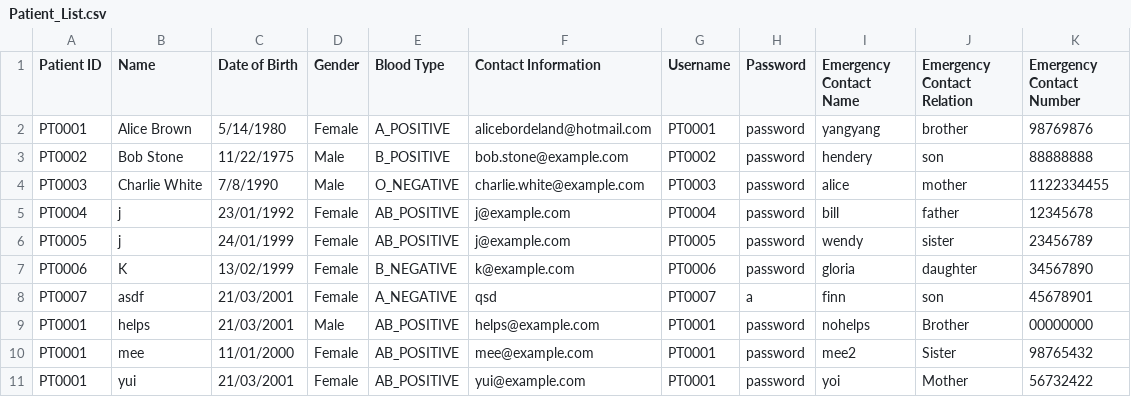
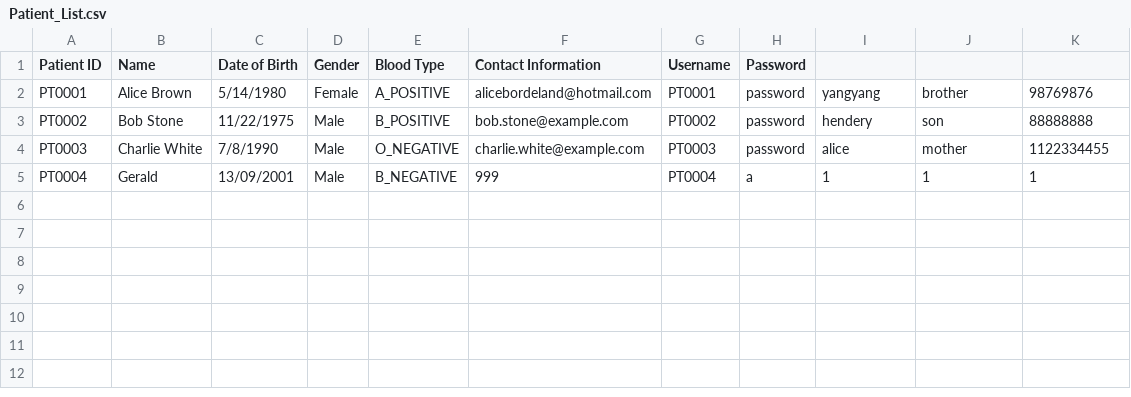
Before and after one commit to GaryQuah/SC2002_Assignment, a CSV file: out/production/SC2002_Assignment/data/Patient_List.csv, drawn as a sheet.

```diff
--- a/out/production/SC2002_Assignment/data/Patient_List.csv
+++ b/out/production/SC2002_Assignment/data/Patient_List.csv
@@ -1,2 +1,2 @@
-Patient ID,Name,Date of Birth,Gender,Blood Type,Contact Information,Username,Password,Emergency Contact Name,Emergency Contact Relation,Emergency Contact Number
+Patient ID,Name,Date of Birth,Gender,Blood Type,Contact Information,Username,Password
 PT0001,Alice Brown,5/14/1980,Female,A_POSITIVE,alicebordeland@hotmail.com,PT0001,password,yangyang,brother,98769876
@@ -4,8 +4,2 @@ PT0002,Bob Stone,11/22/1975,Male,B_POSITIVE,bob.stone@example.com,PT0002,passwor
 PT0003,Charlie White,7/8/1990,Male,O_NEGATIVE,charlie.white@example.com,PT0003,password,alice,mother,1122334455
-PT0004,j,23/01/1992,Female,AB_POSITIVE,j@example.com,PT0004,password,bill,father,12345678
-PT0005,j,24/01/1999,Female,AB_POSITIVE,j@example.com,PT0005,password,wendy,sister,23456789
-PT0006,K,13/02/1999,Female,B_NEGATIVE,k@example.com,PT0006,password,gloria,daughter,34567890
-PT0007,asdf,21/03/2001,Female,A_NEGATIVE,qsd,PT0007,a,finn,son,45678901
-PT0001,helps,21/03/2001,Male,AB_POSITIVE,helps@example.com,PT0001,password,nohelps,Brother,00000000
-PT0001,mee,11/01/2000,Female,AB_POSITIVE,mee@example.com,PT0001,password,mee2,Sister,98765432
-PT0001,yui,21/03/2001,Female,AB_POSITIVE,yui@example.com,PT0001,password,yoi,Mother,56732422
+PT0004,Gerald,13/09/2001,Male,B_NEGATIVE,999,PT0004,a,1,1,1
```
Also changed, not shown: src/data/Patient_List.csv, 39 other files.
